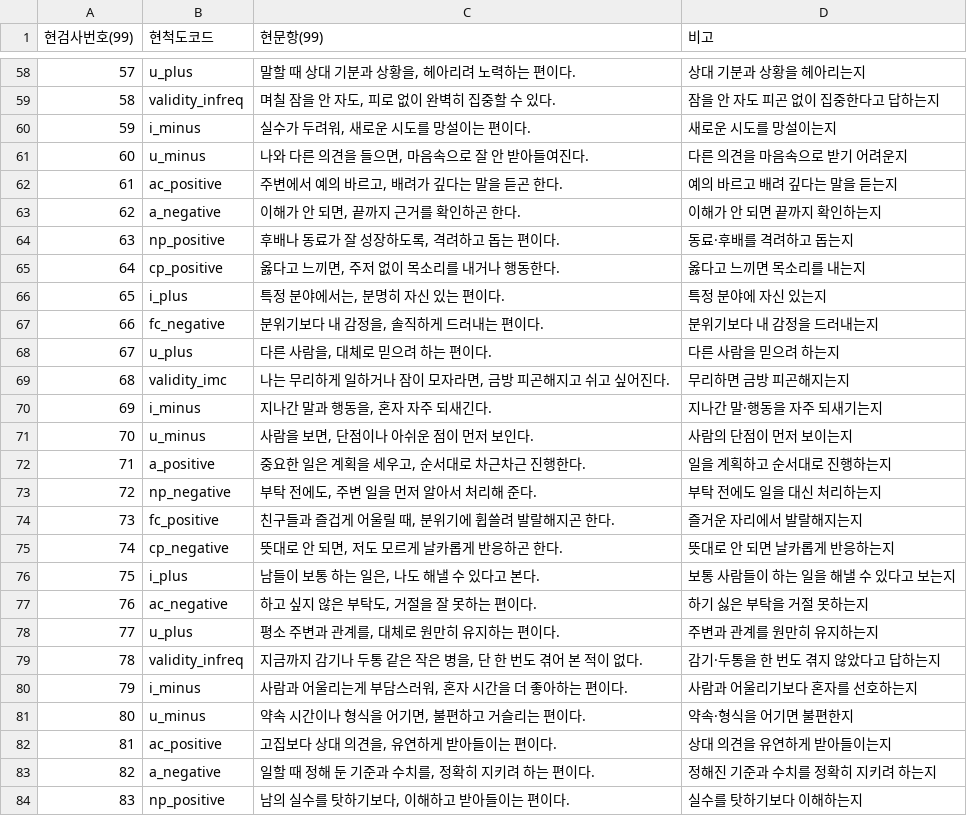
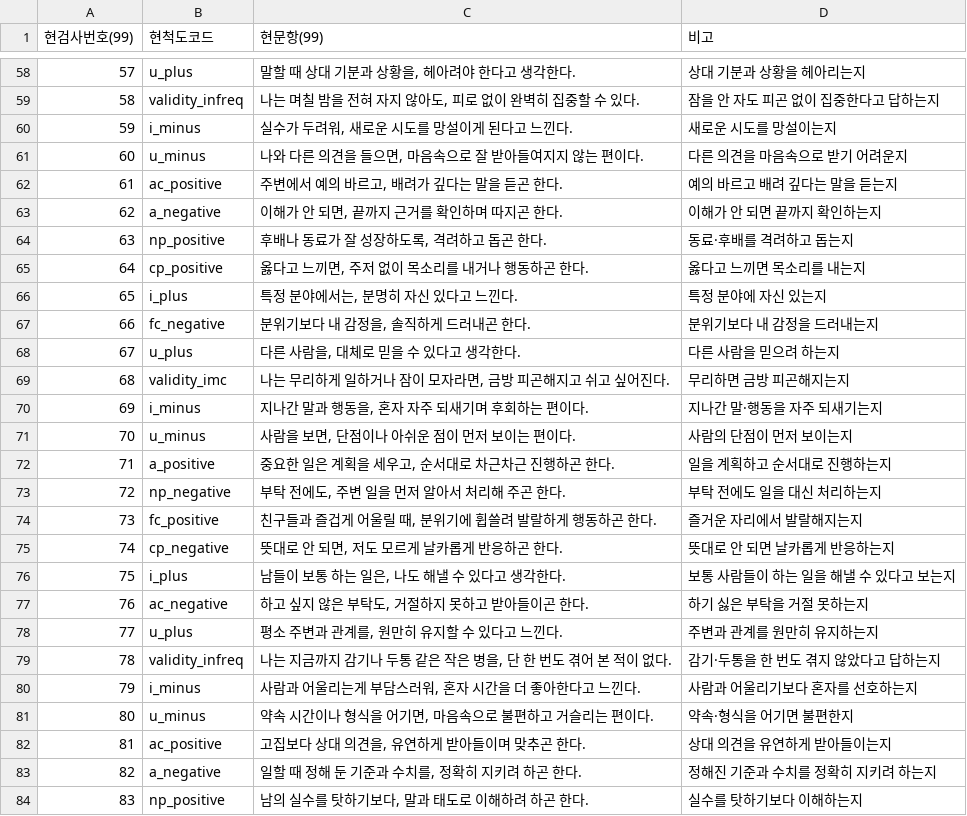
Before and after one commit to jomigata/wiz-coco, a TSV file: docs/internal-materials/ego-ok/items-99-review-list.tsv, drawn as a sheet; only a part is shown, gaps mark what is left out; the diff covers the shown part only.

```diff
--- a/docs/internal-materials/ego-ok/items-99-review-list.tsv
+++ b/docs/internal-materials/ego-ok/items-99-review-list.tsv
@@ -58,27 +58,27 @@
-57	u_plus	말할 때 상대 기분과 상황을, 헤아리려 노력하는 편이다.	상대 기분과 상황을 헤아리는지
-58	validity_infreq	며칠 잠을 안 자도, 피로 없이 완벽히 집중할 수 있다.	잠을 안 자도 피곤 없이 집중한다고 답하는지
-59	i_minus	실수가 두려워, 새로운 시도를 망설이는 편이다.	새로운 시도를 망설이는지
-60	u_minus	나와 다른 의견을 들으면, 마음속으로 잘 안 받아들여진다.	다른 의견을 마음속으로 받기 어려운지
+57	u_plus	말할 때 상대 기분과 상황을, 헤아려야 한다고 생각한다.	상대 기분과 상황을 헤아리는지
+58	validity_infreq	나는 며칠 밤을 전혀 자지 않아도, 피로 없이 완벽히 집중할 수 있다.	잠을 안 자도 피곤 없이 집중한다고 답하는지
+59	i_minus	실수가 두려워, 새로운 시도를 망설이게 된다고 느낀다.	새로운 시도를 망설이는지
+60	u_minus	나와 다른 의견을 들으면, 마음속으로 잘 받아들여지지 않는 편이다.	다른 의견을 마음속으로 받기 어려운지
 61	ac_positive	주변에서 예의 바르고, 배려가 깊다는 말을 듣곤 한다.	예의 바르고 배려 깊다는 말을 듣는지
-62	a_negative	이해가 안 되면, 끝까지 근거를 확인하곤 한다.	이해가 안 되면 끝까지 확인하는지
-63	np_positive	후배나 동료가 잘 성장하도록, 격려하고 돕는 편이다.	동료·후배를 격려하고 돕는지
-64	cp_positive	옳다고 느끼면, 주저 없이 목소리를 내거나 행동한다.	옳다고 느끼면 목소리를 내는지
-65	i_plus	특정 분야에서는, 분명히 자신 있는 편이다.	특정 분야에 자신 있는지
-66	fc_negative	분위기보다 내 감정을, 솔직하게 드러내는 편이다.	분위기보다 내 감정을 드러내는지
-67	u_plus	다른 사람을, 대체로 믿으려 하는 편이다.	다른 사람을 믿으려 하는지
+62	a_negative	이해가 안 되면, 끝까지 근거를 확인하며 따지곤 한다.	이해가 안 되면 끝까지 확인하는지
+63	np_positive	후배나 동료가 잘 성장하도록, 격려하고 돕곤 한다.	동료·후배를 격려하고 돕는지
+64	cp_positive	옳다고 느끼면, 주저 없이 목소리를 내거나 행동하곤 한다.	옳다고 느끼면 목소리를 내는지
+65	i_plus	특정 분야에서는, 분명히 자신 있다고 느낀다.	특정 분야에 자신 있는지
+66	fc_negative	분위기보다 내 감정을, 솔직하게 드러내곤 한다.	분위기보다 내 감정을 드러내는지
+67	u_plus	다른 사람을, 대체로 믿을 수 있다고 생각한다.	다른 사람을 믿으려 하는지
 68	validity_imc	나는 무리하게 일하거나 잠이 모자라면, 금방 피곤해지고 쉬고 싶어진다.	무리하면 금방 피곤해지는지
-69	i_minus	지나간 말과 행동을, 혼자 자주 되새긴다.	지나간 말·행동을 자주 되새기는지
-70	u_minus	사람을 보면, 단점이나 아쉬운 점이 먼저 보인다.	사람의 단점이 먼저 보이는지
-71	a_positive	중요한 일은 계획을 세우고, 순서대로 차근차근 진행한다.	일을 계획하고 순서대로 진행하는지
-72	np_negative	부탁 전에도, 주변 일을 먼저 알아서 처리해 준다.	부탁 전에도 일을 대신 처리하는지
-73	fc_positive	친구들과 즐겁게 어울릴 때, 분위기에 휩쓸려 발랄해지곤 한다.	즐거운 자리에서 발랄해지는지
+69	i_minus	지나간 말과 행동을, 혼자 자주 되새기며 후회하는 편이다.	지나간 말·행동을 자주 되새기는지
+70	u_minus	사람을 보면, 단점이나 아쉬운 점이 먼저 보이는 편이다.	사람의 단점이 먼저 보이는지
+71	a_positive	중요한 일은 계획을 세우고, 순서대로 차근차근 진행하곤 한다.	일을 계획하고 순서대로 진행하는지
+72	np_negative	부탁 전에도, 주변 일을 먼저 알아서 처리해 주곤 한다.	부탁 전에도 일을 대신 처리하는지
+73	fc_positive	친구들과 즐겁게 어울릴 때, 분위기에 휩쓸려 발랄하게 행동하곤 한다.	즐거운 자리에서 발랄해지는지
 74	cp_negative	뜻대로 안 되면, 저도 모르게 날카롭게 반응하곤 한다.	뜻대로 안 되면 날카롭게 반응하는지
-75	i_plus	남들이 보통 하는 일은, 나도 해낼 수 있다고 본다.	보통 사람들이 하는 일을 해낼 수 있다고 보는지
-76	ac_negative	하고 싶지 않은 부탁도, 거절을 잘 못하는 편이다.	하기 싫은 부탁을 거절 못하는지
-77	u_plus	평소 주변과 관계를, 대체로 원만히 유지하는 편이다.	주변과 관계를 원만히 유지하는지
-78	validity_infreq	지금까지 감기나 두통 같은 작은 병을, 단 한 번도 겪어 본 적이 없다.	감기·두통을 한 번도 겪지 않았다고 답하는지
-79	i_minus	사람과 어울리는게 부담스러워, 혼자 시간을 더 좋아하는 편이다.	사람과 어울리기보다 혼자를 선호하는지
-80	u_minus	약속 시간이나 형식을 어기면, 불편하고 거슬리는 편이다.	약속·형식을 어기면 불편한지
-81	ac_positive	고집보다 상대 의견을, 유연하게 받아들이는 편이다.	상대 의견을 유연하게 받아들이는지
-82	a_negative	일할 때 정해 둔 기준과 수치를, 정확히 지키려 하는 편이다.	정해진 기준과 수치를 정확히 지키려 하는지
-83	np_positive	남의 실수를 탓하기보다, 이해하고 받아들이는 편이다.	실수를 탓하기보다 이해하는지
+75	i_plus	남들이 보통 하는 일은, 나도 해낼 수 있다고 생각한다.	보통 사람들이 하는 일을 해낼 수 있다고 보는지
+76	ac_negative	하고 싶지 않은 부탁도, 거절하지 못하고 받아들이곤 한다.	하기 싫은 부탁을 거절 못하는지
+77	u_plus	평소 주변과 관계를, 원만히 유지할 수 있다고 느낀다.	주변과 관계를 원만히 유지하는지
+78	validity_infreq	나는 지금까지 감기나 두통 같은 작은 병을, 단 한 번도 겪어 본 적이 없다.	감기·두통을 한 번도 겪지 않았다고 답하는지
+79	i_minus	사람과 어울리는게 부담스러워, 혼자 시간을 더 좋아한다고 느낀다.	사람과 어울리기보다 혼자를 선호하는지
+80	u_minus	약속 시간이나 형식을 어기면, 마음속으로 불편하고 거슬리는 편이다.	약속·형식을 어기면 불편한지
+81	ac_positive	고집보다 상대 의견을, 유연하게 받아들이며 맞추곤 한다.	상대 의견을 유연하게 받아들이는지
+82	a_negative	일할 때 정해 둔 기준과 수치를, 정확히 지키려 하곤 한다.	정해진 기준과 수치를 정확히 지키려 하는지
+83	np_positive	남의 실수를 탓하기보다, 말과 태도로 이해하려 하곤 한다.	실수를 탓하기보다 이해하는지
```
Also changed, not shown: 59 edited cells elsewhere in this file, docs/internal-materials/ego-ok/items-99-source.tsv, docs/internal-materials/ego-ok/items-99-wording-comparison.tsv, 3 other files.
